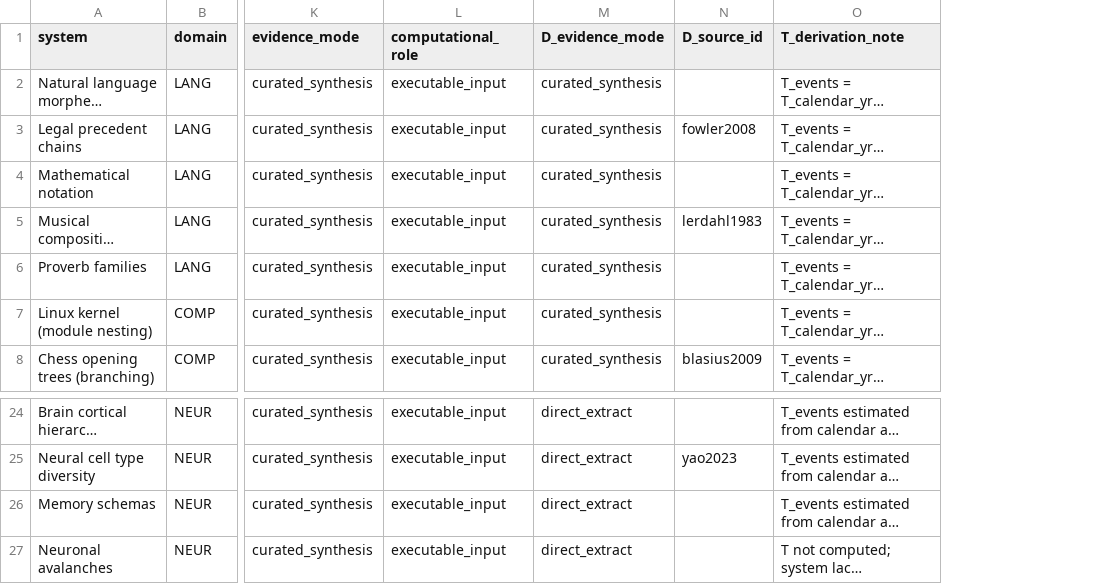
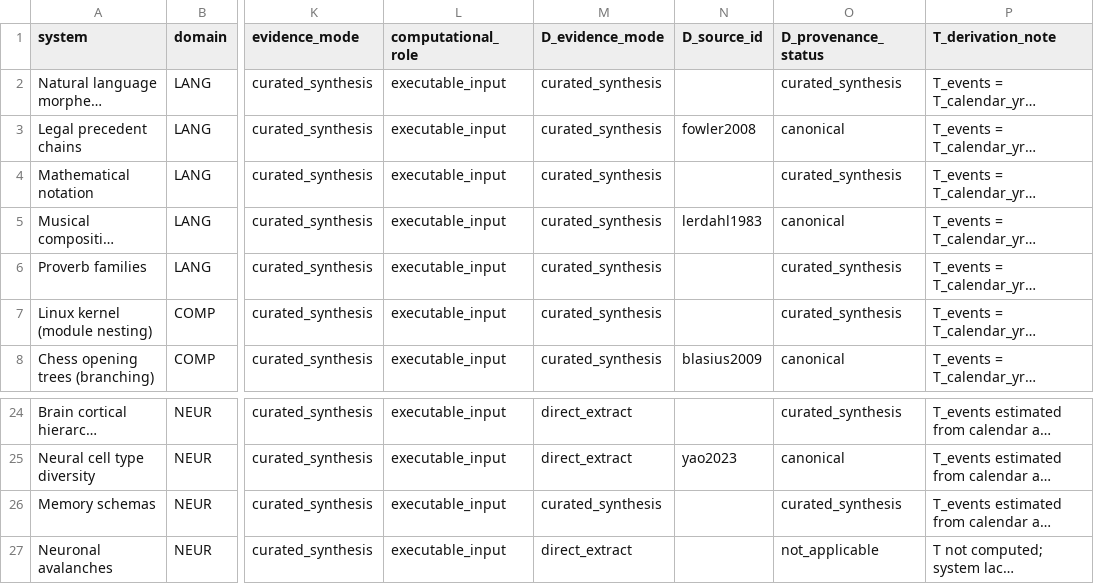
Before and after one commit to sammolyneux-poppy/TIME-AR-001-Study, a CSV file: data/raw/cross_domain_temporal.csv, drawn as a sheet; only a part is shown, gaps mark what is left out; long unchanged cells end in …; the diff names each change by its address in the sheet, - before the commit and + after, or states it on an @@ line.

Commit message:
fix: TIME final residual — CDT D_provenance_status, Check 19 HARD, report 84→103 table fix
cross_domain_temporal.csv:
  Added D_provenance_status column (18 columns total) on all 26 rows:
  - canonical (7 rows): D_source_id present and registry-linked
    (fowler2008, lerdahl1983, blasius2009, hahn2003, parker2017, ravasz2002, yao2023)
  - curated_synthesis (11 rows): scored rows where D is a consensus/study estimate
    without a single canonically linked primary source
  - not_applicable (8 rows): Tna systems (D irrelevant to scoring)
  Fixed Memory schemas D_evidence_mode: direct_extract → curated_synthesis
  (D=5 is a study estimate; no direct extraction source was cited)

validate_sources.py (Check 19 added, total 19 checks):
  Check 19 [HARD] cdt_d_provenance_status: every non-Tna CDT row must have
  D_provenance_status ∈ {canonical, curated_synthesis, analogy_only}; canonical
  rows must have nonblank D_source_id that resolves to source_registry.csv.
  Acceptance tested: blank Brain cortical hierarchy → HARD fail; restore → pass.
  Result: 18 scored rows: canonical=7, curated_synthesis=11, analogy_only=0.

docs/TIME_AR_001_Report.md:
  §2.11.5 table: source_registry.csv row count 84 → 103 (matches actual registry).
  Both changelog and table now consistently state 103.

Pipeline: 25/25 validation checks pass; 19/19 source checks pass.
MD5: classification_summary=224646f5, fisher_test=ae5be583 (unchanged).
T3req=6, T2ok=25, Tmarg=22, p=1.36×10⁻⁶.

Co-Authored-By: Craft Agent <agents-noreply@craft.do>

```diff
--- a/data/raw/cross_domain_temporal.csv
+++ b/data/raw/cross_domain_temporal.csv
+column O (D_provenance_status), rows 2-8: curated_synthesis | canonical | curated_synthesis | canonical | curated_synthesis | curated_synthesis | canonical; rows 24-27: curated_synthesis | canonical | curated_synthesis | not_applicable
-M26 (D_evidence_mode): direct_extract
+M26 (D_evidence_mode): curated_synthesis
```
Also changed, not shown: data/processed/source_validation_report.csv, 3 other files.
